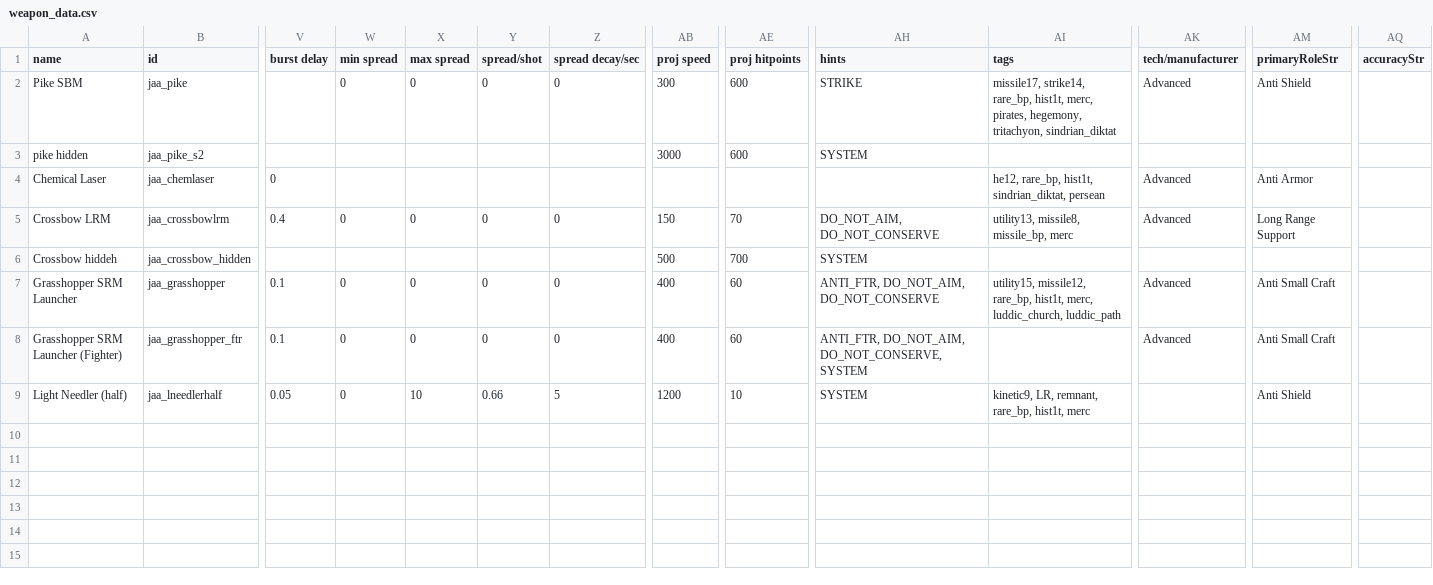
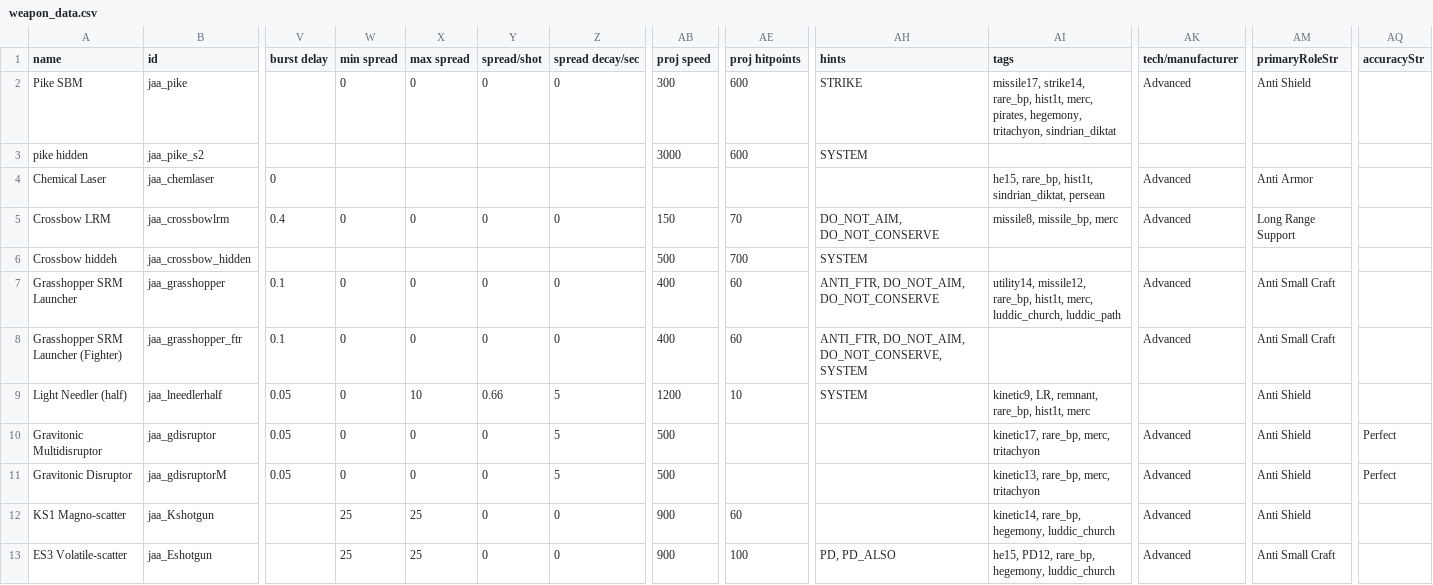
Before and after one commit to JulianBraunbeck/JAA-Starsector-Mod, a CSV file: JAA/data/weapons/weapon_data.csv, drawn as a sheet; only a part is shown, gaps mark what is left out; rows hold the shown columns only; the diff names each change by its address in the sheet, - before the commit and + after, or states it on an @@ line.

```diff
--- a/JAA/data/weapons/weapon_data.csv
+++ b/JAA/data/weapons/weapon_data.csv
-AI4 (tags): he12, rare_bp, hist1t,…
+AI4 (tags): he15, rare_bp, hist1t,…
-AI5 (tags): utility13, missile8, missile_bp, merc
+AI5 (tags): missile8, missile_bp, merc
-AI7 (tags): utility15, missile12, rare_bp,…
+AI7 (tags): utility14, missile12, rare_bp,…
+row 10: Gravitonic Multidisruptor | jaa_gdisruptor | 0.05 | 0 | 0 | 0 | 5 | 500 |  |  | kinetic17, rare_bp, merc, tritachyon | Advanced | Anti Shield | Perfect
+row 11: Gravitonic Disruptor | jaa_gdisruptorM | 0.05 | 0 | 0 | 0 | 5 | 500 |  |  | kinetic13, rare_bp, merc, tritachyon | Advanced | Anti Shield | Perfect
+row 12: KS1 Magno-scatter | jaa_Kshotgun |  | 25 | 25 | 0 | 0 | 900 | 60 |  | kinetic14, rare_bp, hegemony, luddic_church | Advanced | Anti Shield
+row 13: ES3 Volatile-scatter | jaa_Eshotgun |  | 25 | 25 | 0 | 0 | 900 | 100 | PD, PD_ALSO | he15, PD12, rare_bp, hegemony, luddic_church | Advanced | Anti Small Craft
```
Also changed, not shown: JAA/data/hulls/ship_data.csv, JAA/data/strings/descriptions.csv, 12 other files.
